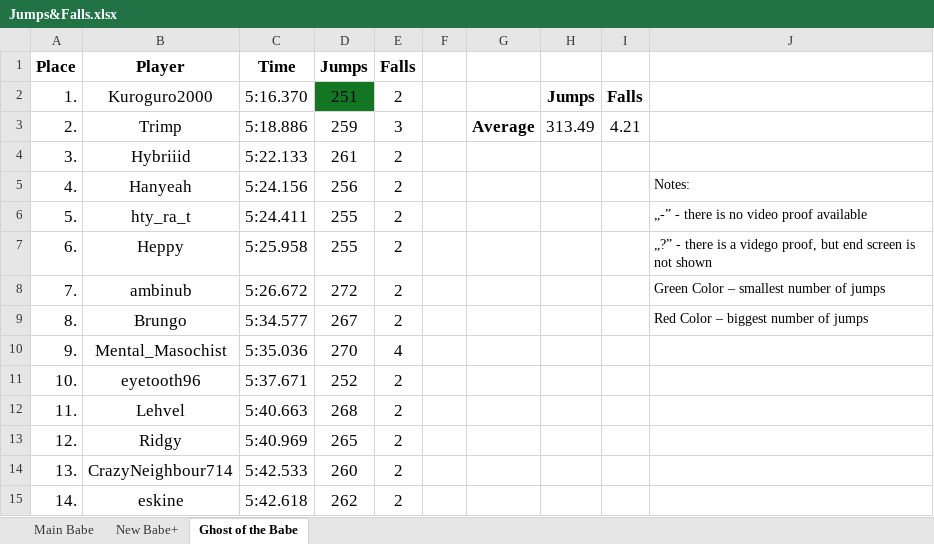
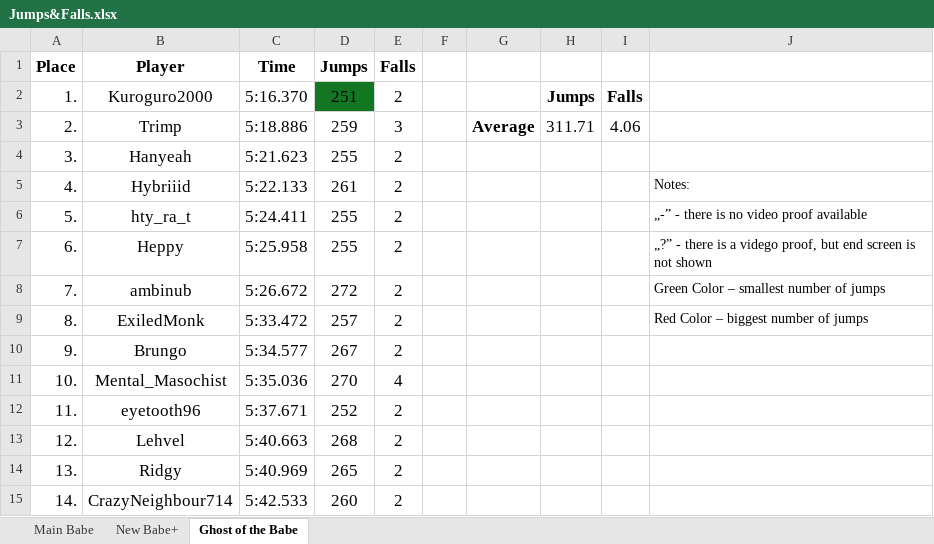
Before and after one commit to Rifre1/Jump-King-Statistics, an Excel workbook: Top100 Jumps&Falls/Jumps&Falls.xlsx, sheet Ghost of the Babe, drawn as a sheet; only a part is shown; values as stored, in another font and other column widths than the file's, no borders; the diff covers the shown part only; the diff names each change by its address in the sheet, - before the commit and + after, or states it on an @@ line.

```diff
--- a/Top100 Jumps&Falls/Jumps&Falls.xlsx (sheet Ghost of the Babe)
+++ b/Top100 Jumps&Falls/Jumps&Falls.xlsx (sheet Ghost of the Babe)
-H3: 313.49
+H3: 311.71
-I3: 4.21
+I3: 4.06
-B4 (Player): Hybriiid
+B4 (Player): Hanyeah
-C4 (Time): 5:22.133
+C4 (Time): 5:21.623
-D4 (Jumps): 261
+D4 (Jumps): 255
-B5 (Player): Hanyeah
+B5 (Player): Hybriiid
-C5 (Time): 5:24.156
+C5 (Time): 5:22.133
-D5 (Jumps): 256
+D5 (Jumps): 261
-B9 (Player): Brungo
+B9 (Player): ExiledMonk
-C9 (Time): 5:34.577
+C9 (Time): 5:33.472
-D9 (Jumps): 267
+D9 (Jumps): 257
-B10 (Player): Mental_Masochist
+B10 (Player): Brungo
-C10 (Time): 5:35.036
+C10 (Time): 5:34.577
-D10 (Jumps): 270
+D10 (Jumps): 267
-E10 (Falls): 4
+E10 (Falls): 2
-B11 (Player): eyetooth96
+B11 (Player): Mental_Masochist
-C11 (Time): 5:37.671
+C11 (Time): 5:35.036
-D11 (Jumps): 252
+D11 (Jumps): 270
-E11 (Falls): 2
+E11 (Falls): 4
-B12 (Player): Lehvel
+B12 (Player): eyetooth96
-C12 (Time): 5:40.663
+C12 (Time): 5:37.671
-D12 (Jumps): 268
+D12 (Jumps): 252
-B13 (Player): Ridgy
+B13 (Player): Lehvel
-C13 (Time): 5:40.969
+C13 (Time): 5:40.663
-D13 (Jumps): 265
+D13 (Jumps): 268
-B14 (Player): CrazyNeighbour714
+B14 (Player): Ridgy
-C14 (Time): 5:42.533
+C14 (Time): 5:40.969
-D14 (Jumps): 260
+D14 (Jumps): 265
-B15 (Player): eskine
+B15 (Player): CrazyNeighbour714
-C15 (Time): 5:42.618
+C15 (Time): 5:42.533
-D15 (Jumps): 262
+D15 (Jumps): 260
```
Also changed, not shown: 329 edited cells and cell formats elsewhere in this sheet, sheet Main Babe, sheet New Babe+, 3 other files.
